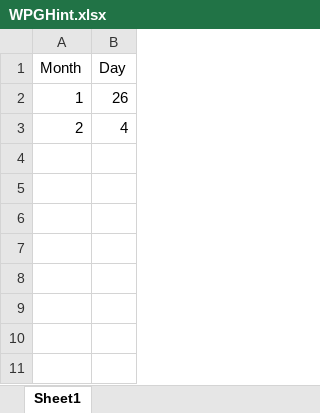
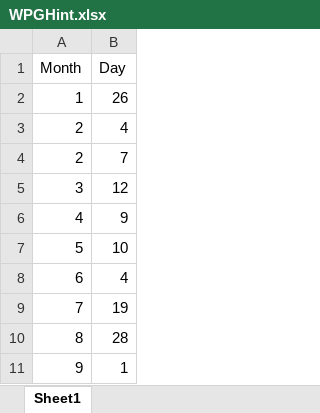
Before and after one commit to 196kakinuma/Cooperation, an Excel workbook: Assets/Excels/Games/WPG/WPGHint.xlsx, sheet Sheet1, drawn as a sheet; values as stored, in another font and other column widths than the file's, no borders; the diff names each change by its address in the sheet, - before the commit and + after, or states it on an @@ line.

```diff
--- a/Assets/Excels/Games/WPG/WPGHint.xlsx (sheet Sheet1)
+++ b/Assets/Excels/Games/WPG/WPGHint.xlsx (sheet Sheet1)
+row 4: 2 | 7
+row 5: 3 | 12
+row 6: 4 | 9
+row 7: 5 | 10
+row 8: 6 | 4
+row 9: 7 | 19
+row 10: 8 | 28
+row 11: 9 | 1
```
Also changed, not shown: Assets/Excels/Games/WPG/WPGAnswer.xlsx, 3 other files.
